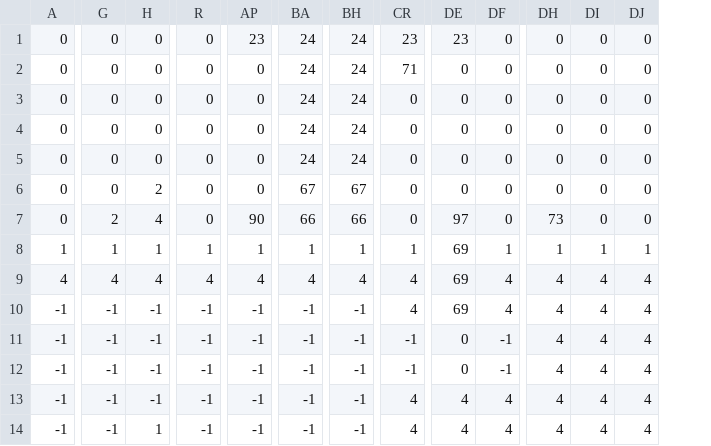
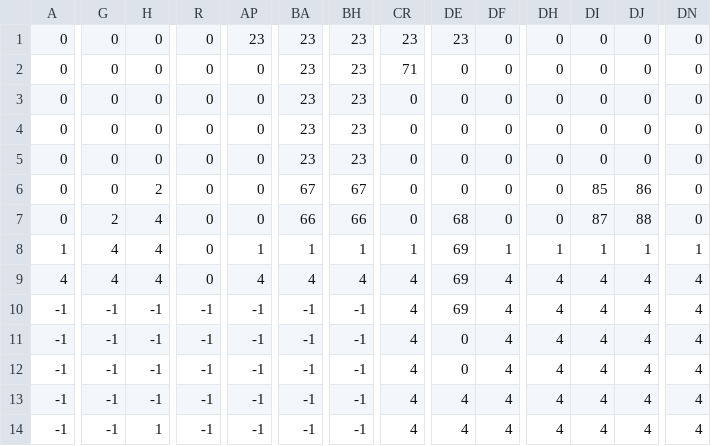
Before and after one commit to KBC2-4/SlimeAction, a CSV file: GFF2-4A/Resource/Map_Data/MapData1.csv, drawn as a sheet; only a part is shown, gaps mark what is left out; the diff covers the shown part only; the diff names each change by its address in the sheet, - before the commit and + after, or states it on an @@ line.

```diff
--- a/GFF2-4A/Resource/Map_Data/MapData1.csv
+++ b/GFF2-4A/Resource/Map_Data/MapData1.csv
+column DN, rows 1-14: 0 | 0 | 0 | 0 | 0 | 0 | 0 | 1 | 4 | 4 | 4 | 4 | 4 | 4
-BA1:BA5: 24
+BA1:BA5: 23
-BH1:BH5: 24
+BH1:BH5: 23
-DI6: 0
+DI6: 85
-DJ6: 0
+DJ6: 86
-AP7: 90
+AP7: 0
-DE7: 97
+DE7: 68
-DH7: 73
+DH7: 0
-DI7: 0
+DI7: 87
-DJ7: 0
+DJ7: 88
-G8: 1
+G8: 4
-H8: 1
+H8: 4
-R8: 1
+R8: 0
-R9: 4
+R9: 0
-CR11:CR12: -1
+CR11:CR12: 4
-DF11:DF12: -1
+DF11:DF12: 4
```
Also changed, not shown: 4 edited cells elsewhere in this file, GFF2-4A/Resource/Map_Data/Stage01.csv, 2 other files.
